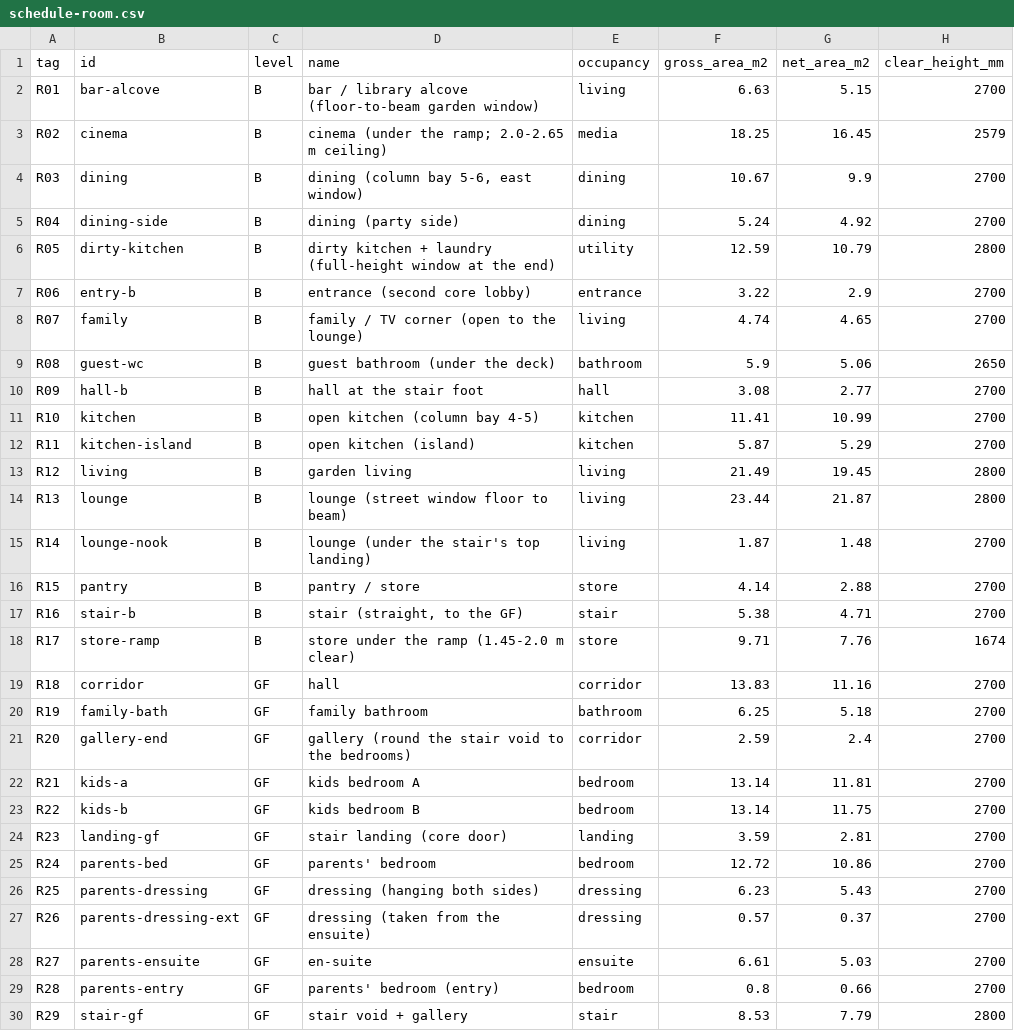
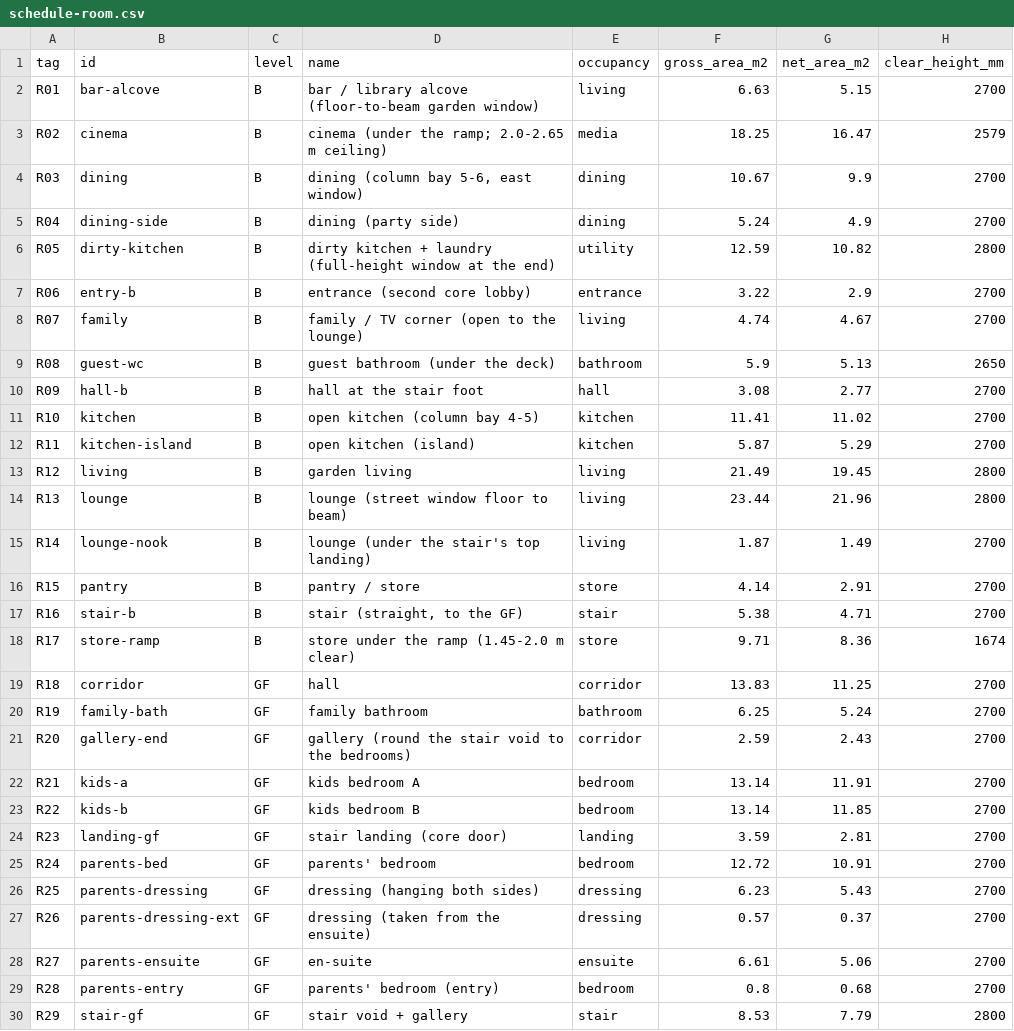
Before and after one commit to MKamel1/villa-designer, a CSV file: src/archpipe/documents/samples/schedule-room.csv, drawn as a sheet; only a part is shown; the diff covers the shown part only.

```diff
--- a/src/archpipe/documents/samples/schedule-room.csv
+++ b/src/archpipe/documents/samples/schedule-room.csv
@@ -2,29 +2,29 @@ tag,id,level,name,occupancy,gross_area_m2,net_area_m2,clear_height_mm
 R01,bar-alcove,B,bar / library alcove (floor-to-beam garden window),living,6.63,5.15,2700
-R02,cinema,B,cinema (under the ramp; 2.0-2.65 m ceiling),media,18.25,16.45,2579
+R02,cinema,B,cinema (under the ramp; 2.0-2.65 m ceiling),media,18.25,16.47,2579
 R03,dining,B,"dining (column bay 5-6, east window)",dining,10.67,9.9,2700
-R04,dining-side,B,dining (party side),dining,5.24,4.92,2700
-R05,dirty-kitchen,B,dirty kitchen + laundry (full-height window at the end),utility,12.59,10.79,2800
+R04,dining-side,B,dining (party side),dining,5.24,4.9,2700
+R05,dirty-kitchen,B,dirty kitchen + laundry (full-height window at the end),utility,12.59,10.82,2800
 R06,entry-b,B,entrance (second core lobby),entrance,3.22,2.9,2700
-R07,family,B,family / TV corner (open to the lounge),living,4.74,4.65,2700
-R08,guest-wc,B,guest bathroom (under the deck),bathroom,5.9,5.06,2650
+R07,family,B,family / TV corner (open to the lounge),living,4.74,4.67,2700
+R08,guest-wc,B,guest bathroom (under the deck),bathroom,5.9,5.13,2650
 R09,hall-b,B,hall at the stair foot,hall,3.08,2.77,2700
-R10,kitchen,B,open kitchen (column bay 4-5),kitchen,11.41,10.99,2700
+R10,kitchen,B,open kitchen (column bay 4-5),kitchen,11.41,11.02,2700
 R11,kitchen-island,B,open kitchen (island),kitchen,5.87,5.29,2700
 R12,living,B,garden living,living,21.49,19.45,2800
-R13,lounge,B,lounge (street window floor to beam),living,23.44,21.87,2800
-R14,lounge-nook,B,lounge (under the stair's top landing),living,1.87,1.48,2700
-R15,pantry,B,pantry / store,store,4.14,2.88,2700
+R13,lounge,B,lounge (street window floor to beam),living,23.44,21.96,2800
+R14,lounge-nook,B,lounge (under the stair's top landing),living,1.87,1.49,2700
+R15,pantry,B,pantry / store,store,4.14,2.91,2700
 R16,stair-b,B,"stair (straight, to the GF)",stair,5.38,4.71,2700
-R17,store-ramp,B,store under the ramp (1.45-2.0 m clear),store,9.71,7.76,1674
-R18,corridor,GF,hall,corridor,13.83,11.16,2700
-R19,family-bath,GF,family bathroom,bathroom,6.25,5.18,2700
-R20,gallery-end,GF,gallery (round the stair void to the bedrooms),corridor,2.59,2.4,2700
-R21,kids-a,GF,kids bedroom A,bedroom,13.14,11.81,2700
-R22,kids-b,GF,kids bedroom B,bedroom,13.14,11.75,2700
+R17,store-ramp,B,store under the ramp (1.45-2.0 m clear),store,9.71,8.36,1674
+R18,corridor,GF,hall,corridor,13.83,11.25,2700
+R19,family-bath,GF,family bathroom,bathroom,6.25,5.24,2700
+R20,gallery-end,GF,gallery (round the stair void to the bedrooms),corridor,2.59,2.43,2700
+R21,kids-a,GF,kids bedroom A,bedroom,13.14,11.91,2700
+R22,kids-b,GF,kids bedroom B,bedroom,13.14,11.85,2700
 R23,landing-gf,GF,stair landing (core door),landing,3.59,2.81,2700
-R24,parents-bed,GF,parents' bedroom,bedroom,12.72,10.86,2700
+R24,parents-bed,GF,parents' bedroom,bedroom,12.72,10.91,2700
 R25,parents-dressing,GF,dressing (hanging both sides),dressing,6.23,5.43,2700
 R26,parents-dressing-ext,GF,dressing (taken from the ensuite),dressing,0.57,0.37,2700
-R27,parents-ensuite,GF,en-suite,ensuite,6.61,5.03,2700
-R28,parents-entry,GF,parents' bedroom (entry),bedroom,0.8,0.66,2700
+R27,parents-ensuite,GF,en-suite,ensuite,6.61,5.06,2700
+R28,parents-entry,GF,parents' bedroom (entry),bedroom,0.8,0.68,2700
 R29,stair-gf,GF,stair void + gallery,stair,8.53,7.79,2800
```
Also changed, not shown: 1 edited cell elsewhere in this file, src/archpipe/documents/samples/schedule-door.csv, 12 other files.
